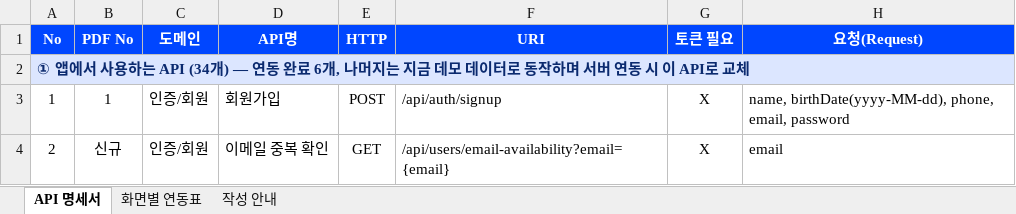
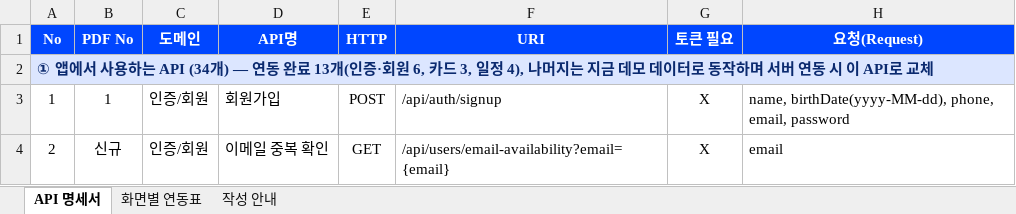
Before and after one commit to jack4192/golla-card, an Excel workbook: docs/API_명세서.xlsx, sheet API 명세서, drawn as a sheet; only a part is shown; values as stored, in another font and other column widths than the file's, no borders; conditional formats not drawn; the diff covers the shown part only; the diff names each change by its address in the sheet, - before the commit and + after, or states it on an @@ line.

```diff
--- a/docs/API_명세서.xlsx (sheet API 명세서)
+++ b/docs/API_명세서.xlsx (sheet API 명세서)
-A2 (No): …완료 6개, 나머지는…
+A2 (No): …완료 13개(인증·회원 6, 카드 3, 일정 4), 나머지는…
```
Also changed, not shown: 40 edited cells elsewhere in this sheet, sheet 작성 안내, 19 other files.
